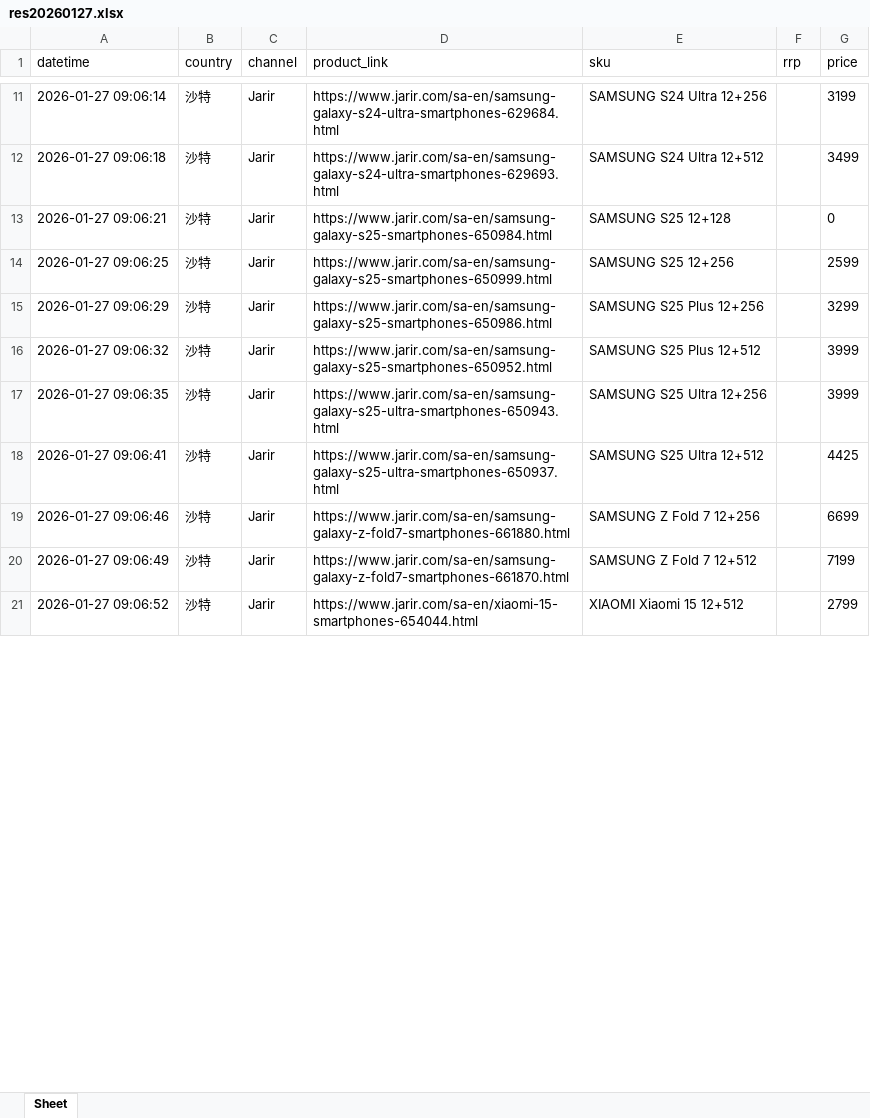
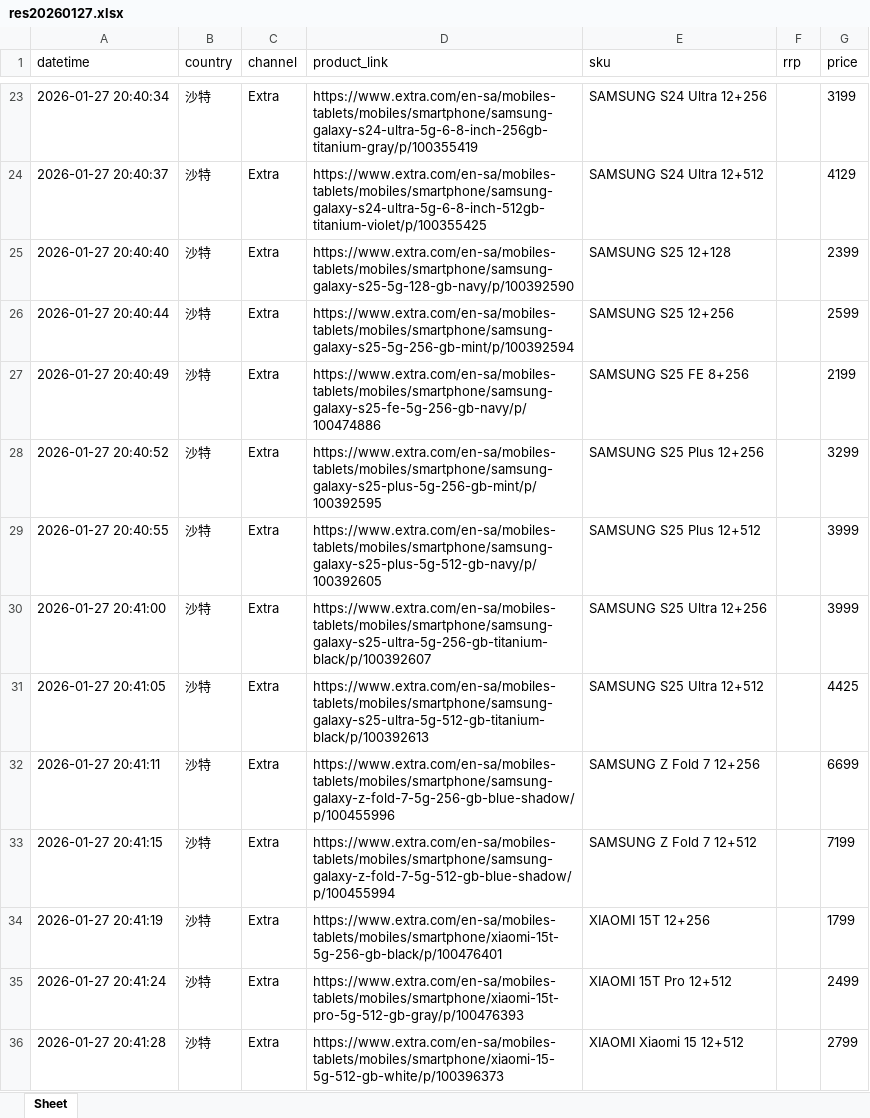
Before and after one commit to seth3838/n8n-res, an Excel workbook: prodinfo/mea/sa/output/res20260127.xlsx, sheet Sheet, drawn as a sheet; only a part is shown, gaps mark what is left out; values as stored, in another font and other column widths than the file's, no borders; removed rows and columns are numbered as before the commit, all else as after; the diff covers the shown part only; the diff names each change by its address in the sheet, - before the commit and + after, or states it on an @@ line.

Commit message:
Update res20260127.xlsx

```diff
--- a/prodinfo/mea/sa/output/res20260127.xlsx (sheet Sheet)
+++ b/prodinfo/mea/sa/output/res20260127.xlsx (sheet Sheet)
-A23 (datetime): 2026-01-27 09:06:14
+A23 (datetime): 2026-01-27 20:40:34
-C23 (channel): Jarir
+C23 (channel): Extra
-D23 (product_link): https://www.jarir.com/sa-en/samsung-galaxy-s24-ultra-smartphones-629684.html
+D23 (product_link): https://www.extra.com/en-sa/mobiles-tablets/mobiles/smartphone/samsung-galaxy-s24-ultra-5g-6-8-inch-256gb-titanium-gray/p/100355419
-row 12: 2026-01-27 09:06:18 | 沙特 | Jarir | https://www.jarir.com/sa-en/samsung-galaxy-s24-ultra-smartphones-629693.html | SAMSUNG S24 Ultra 12+512 |  | 3499
+row 24: 2026-01-27 20:40:37 | 沙特 | Extra | https://www.extra.com/en-sa/mobiles-tablets/mobiles/smartphone/samsung-galaxy-s24-ultra-5g-6-8-inch-512gb-titanium-violet/p/100355425 | SAMSUNG S24 Ultra 12+512 |  | 4129
-A25 (datetime): 2026-01-27 09:06:21
+A25 (datetime): 2026-01-27 20:40:40
-C25:C26 (channel): Jarir
+C25:C26 (channel): Extra
-D25 (product_link): https://www.jarir.com/sa-en/samsung-galaxy-s25-smartphones-650984.html
+D25 (product_link): https://www.extra.com/en-sa/mobiles-tablets/mobiles/smartphone/samsung-galaxy-s25-5g-128-gb-navy/p/100392590
-G25 (price): 0
+G25 (price): 2399
-A26 (datetime): 2026-01-27 09:06:25
+A26 (datetime): 2026-01-27 20:40:44
-D26 (product_link): https://www.jarir.com/sa-en/samsung-galaxy-s25-smartphones-650999.html
+D26 (product_link): https://www.extra.com/en-sa/mobiles-tablets/mobiles/smartphone/samsung-galaxy-s25-5g-256-gb-mint/p/100392594
+row 27: 2026-01-27 20:40:49 | 沙特 | Extra | https://www.extra.com/en-sa/mobiles-tablets/mobiles/smartphone/samsung-galaxy-s25-fe-5g-256-gb-navy/p/100474886 | SAMSUNG S25 FE 8+256 |  | 2199
-A28 (datetime): 2026-01-27 09:06:29
+A28 (datetime): 2026-01-27 20:40:52
-C28:C33 (channel): Jarir
+C28:C33 (channel): Extra
-D28 (product_link): https://www.jarir.com/sa-en/samsung-galaxy-s25-smartphones-650986.html
+D28 (product_link): https://www.extra.com/en-sa/mobiles-tablets/mobiles/smartphone/samsung-galaxy-s25-plus-5g-256-gb-mint/p/100392595
-A29 (datetime): 2026-01-27 09:06:32
+A29 (datetime): 2026-01-27 20:40:55
-D29 (product_link): https://www.jarir.com/sa-en/samsung-galaxy-s25-smartphones-650952.html
+D29 (product_link): https://www.extra.com/en-sa/mobiles-tablets/mobiles/smartphone/samsung-galaxy-s25-plus-5g-512-gb-navy/p/100392605
-A30 (datetime): 2026-01-27 09:06:35
+A30 (datetime): 2026-01-27 20:41:00
-D30 (product_link): https://www.jarir.com/sa-en/samsung-galaxy-s25-ultra-smartphones-650943.html
+D30 (product_link): https://www.extra.com/en-sa/mobiles-tablets/mobiles/smartphone/samsung-galaxy-s25-ultra-5g-256-gb-titanium-black/p/100392607
-A31 (datetime): 2026-01-27 09:06:41
+A31 (datetime): 2026-01-27 20:41:05
-D31 (product_link): https://www.jarir.com/sa-en/samsung-galaxy-s25-ultra-smartphones-650937.html
+D31 (product_link): https://www.extra.com/en-sa/mobiles-tablets/mobiles/smartphone/samsung-galaxy-s25-ultra-5g-512-gb-titanium-black/p/100392613
-A32 (datetime): 2026-01-27 09:06:46
+A32 (datetime): 2026-01-27 20:41:11
-D32 (product_link): https://www.jarir.com/sa-en/samsung-galaxy-z-fold7-smartphones-661880.html
+D32 (product_link): https://www.extra.com/en-sa/mobiles-tablets/mobiles/smartphone/samsung-galaxy-z-fold-7-5g-256-gb-blue-shadow/p/100455996
-A33 (datetime): 2026-01-27 09:06:49
+A33 (datetime): 2026-01-27 20:41:15
-D33 (product_link): https://www.jarir.com/sa-en/samsung-galaxy-z-fold7-smartphones-661870.html
+D33 (product_link): https://www.extra.com/en-sa/mobiles-tablets/mobiles/smartphone/samsung-galaxy-z-fold-7-5g-512-gb-blue-shadow/p/100455994
+row 34: 2026-01-27 20:41:19 | 沙特 | Extra | https://www.extra.com/en-sa/mobiles-tablets/mobiles/smartphone/xiaomi-15t-5g-256-gb-black/p/100476401 | XIAOMI 15T 12+256 |  | 1799
+row 35: 2026-01-27 20:41:24 | 沙特 | Extra | https://www.extra.com/en-sa/mobiles-tablets/mobiles/smartphone/xiaomi-15t-pro-5g-512-gb-gray/p/100476393 | XIAOMI 15T Pro 12+512 |  | 2499
-A36 (datetime): 2026-01-27 09:06:52
+A36 (datetime): 2026-01-27 20:41:28
-C36 (channel): Jarir
+C36 (channel): Extra
-D36 (product_link): https://www.jarir.com/sa-en/xiaomi-15-smartphones-654044.html
+D36 (product_link): https://www.extra.com/en-sa/mobiles-tablets/mobiles/smartphone/xiaomi-15-5g-512-gb-white/p/100396373
```
Also changed, not shown: 24 added rows, 69 removed rows and 41 edited cells elsewhere in this sheet.
